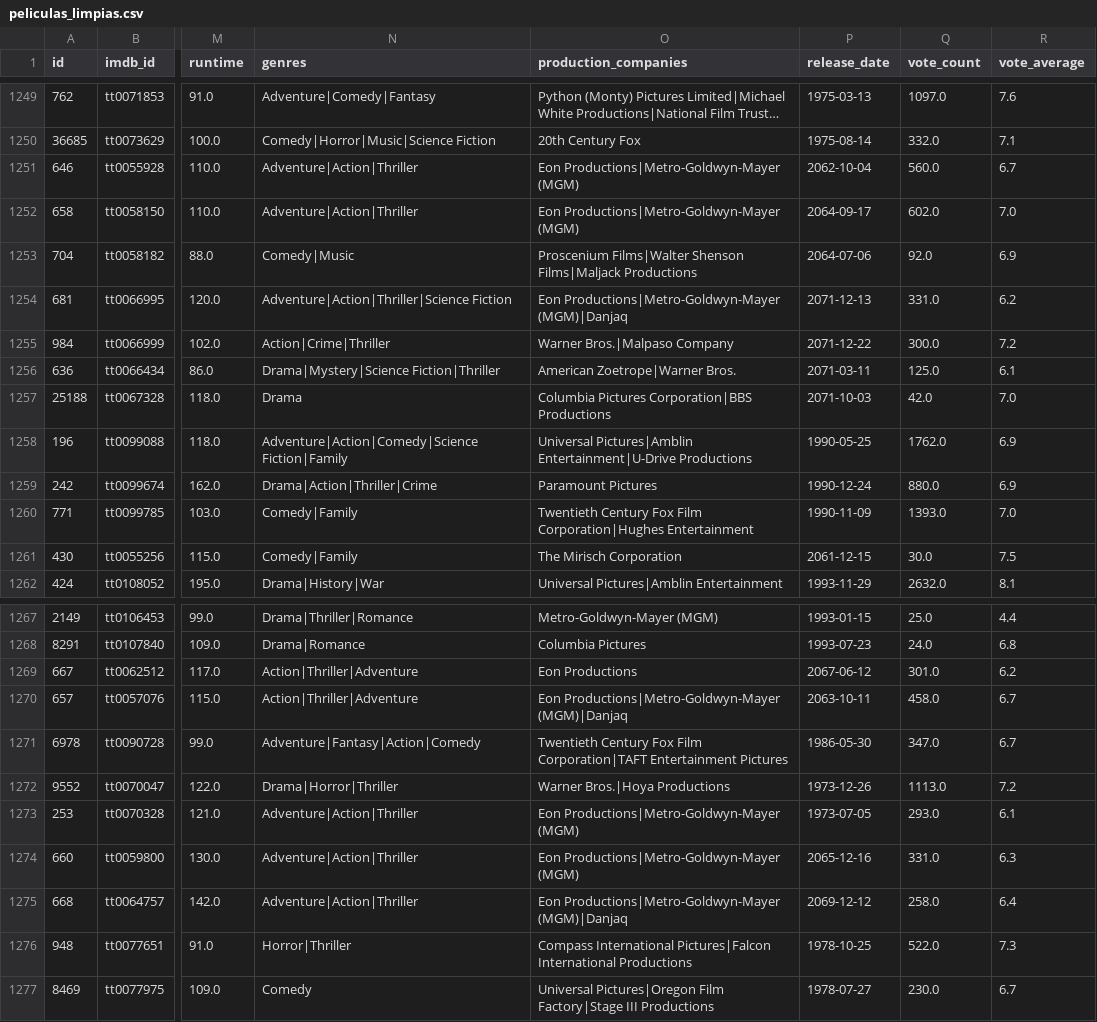
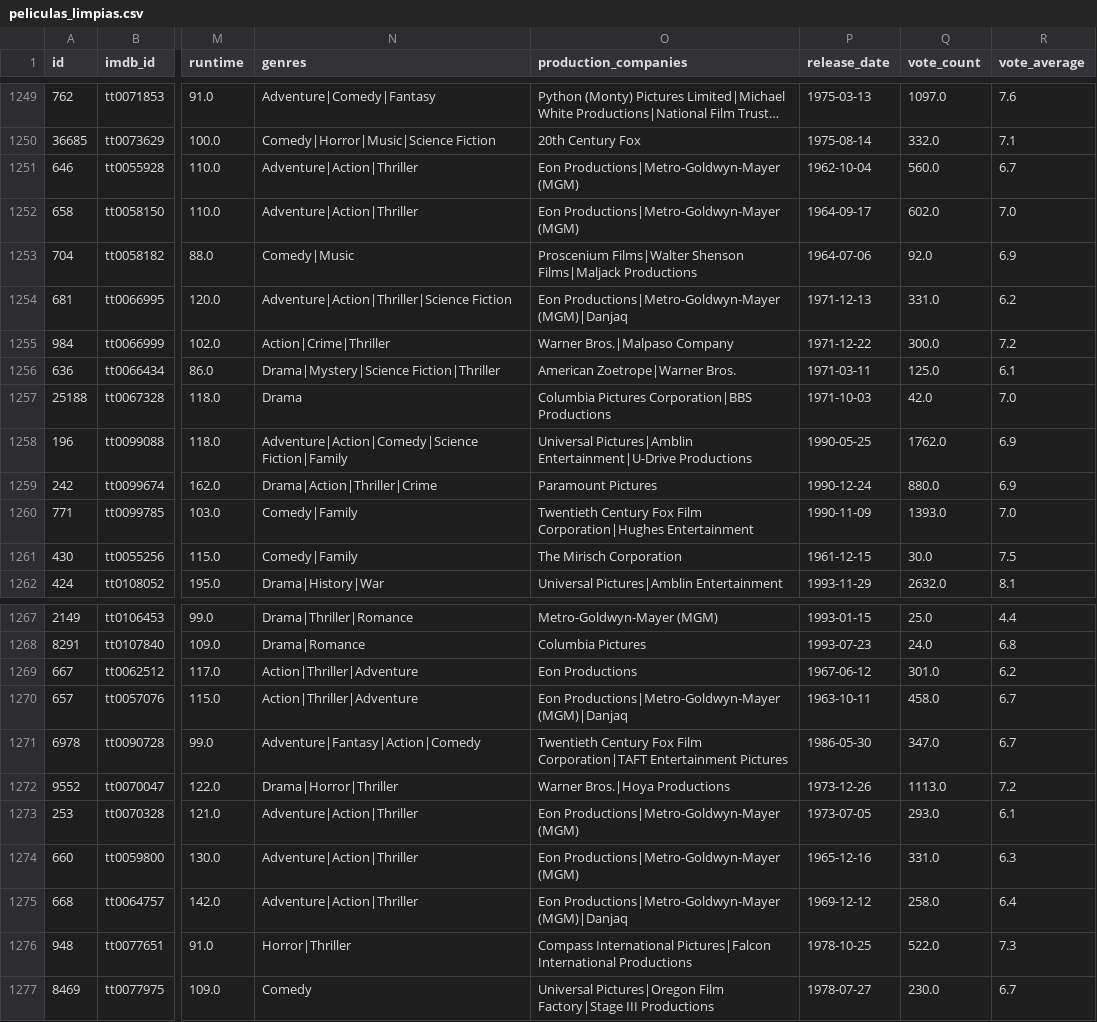
Before and after one commit to William-glj/Redes-Neuronales-Team-RDTG-, a CSV file: redes neuronales/datos/peliculas_limpias.csv, drawn as a sheet; only a part is shown, gaps mark what is left out; long unchanged cells end in …; the diff names each change by its address in the sheet, - before the commit and + after, or states it on an @@ line.

```diff
--- a/redes neuronales/datos/peliculas_limpias.csv
+++ b/redes neuronales/datos/peliculas_limpias.csv
-P1251 (release_date): 2062-10-04
+P1251 (release_date): 1962-10-04
-P1252 (release_date): 2064-09-17
+P1252 (release_date): 1964-09-17
-P1253 (release_date): 2064-07-06
+P1253 (release_date): 1964-07-06
-P1254 (release_date): 2071-12-13
+P1254 (release_date): 1971-12-13
-P1255 (release_date): 2071-12-22
+P1255 (release_date): 1971-12-22
-P1256 (release_date): 2071-03-11
+P1256 (release_date): 1971-03-11
-P1257 (release_date): 2071-10-03
+P1257 (release_date): 1971-10-03
-P1261 (release_date): 2061-12-15
+P1261 (release_date): 1961-12-15
-P1269 (release_date): 2067-06-12
+P1269 (release_date): 1967-06-12
-P1270 (release_date): 2063-10-11
+P1270 (release_date): 1963-10-11
-P1274 (release_date): 2065-12-16
+P1274 (release_date): 1965-12-16
-P1275 (release_date): 2069-12-12
+P1275 (release_date): 1969-12-12
```
Also changed, not shown: redes neuronales/resultados/comparacion.csv, redes neuronales/resultados/experimentos_detalle.csv, 23 other files.
